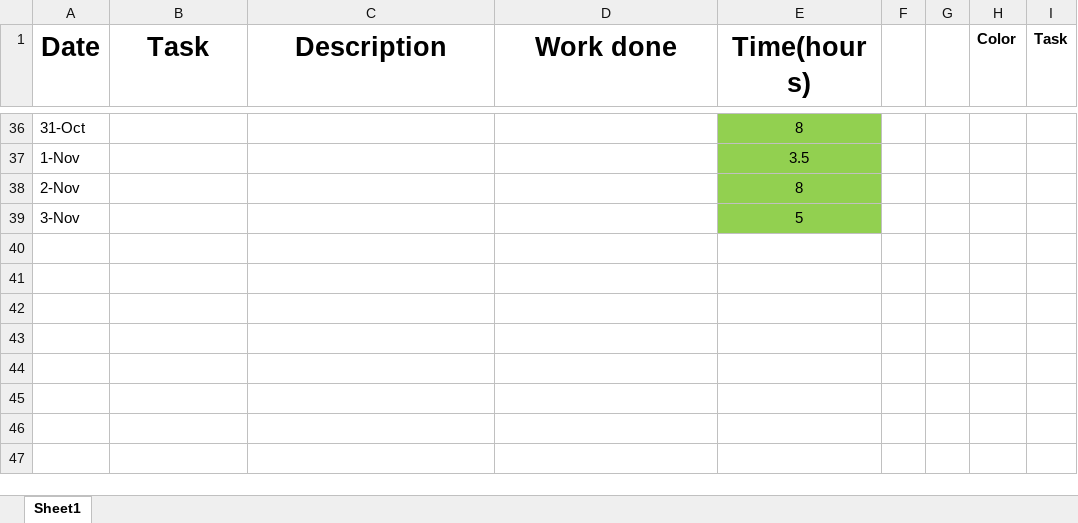
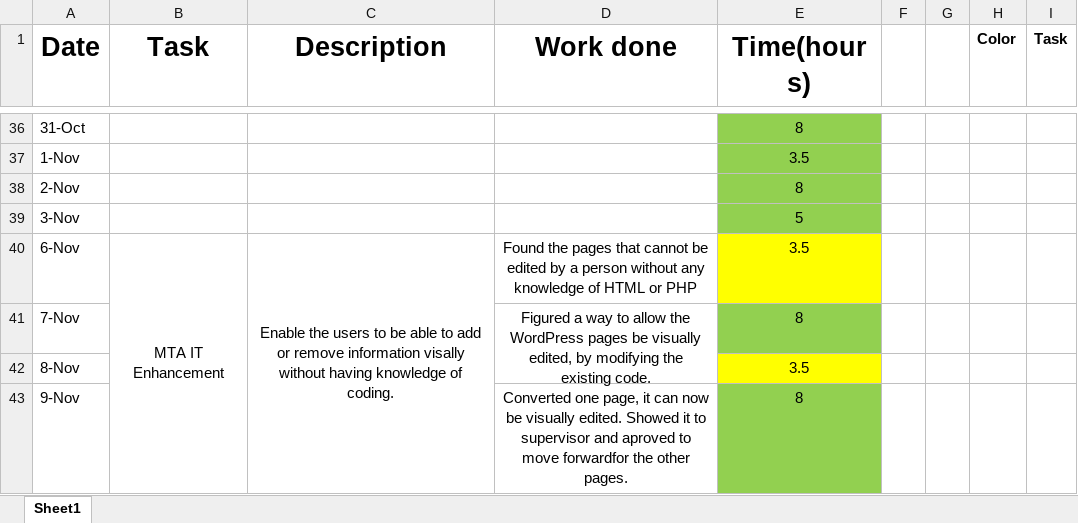
Before and after one commit to akagamiyonko/Intranet_Website, an Excel workbook: Book1.xlsx, sheet Sheet1, drawn as a sheet; only a part is shown, gaps mark what is left out; values as stored, in another font and other column widths than the file's, no borders; the diff names each change by its address in the sheet, - before the commit and + after, or states it on an @@ line.

Commit message:
Updated TimeLog Nov-13-2023

```diff
--- a/Book1.xlsx (sheet Sheet1)
+++ b/Book1.xlsx (sheet Sheet1)
+row 40: 6-Nov | MTA IT Enhancement | Enable the users to be able to add or remove information visally without having knowledge of coding. | Found the pages that cannot be edited by a person without any knowledge of HTML or PHP | 3.5
+row 41: 7-Nov |  |  | Figured a way to allow the WordPress pages be visually edited, by modifying the existing code. | 8
+row 42: 8-Nov |  |  |  | 3.5
+row 43: 9-Nov |  |  | Converted one page, it can now be visually edited. Showed it to supervisor and aproved to move forwardfor the other pages. | 8
```
Also changed, not shown: 1 other file.
